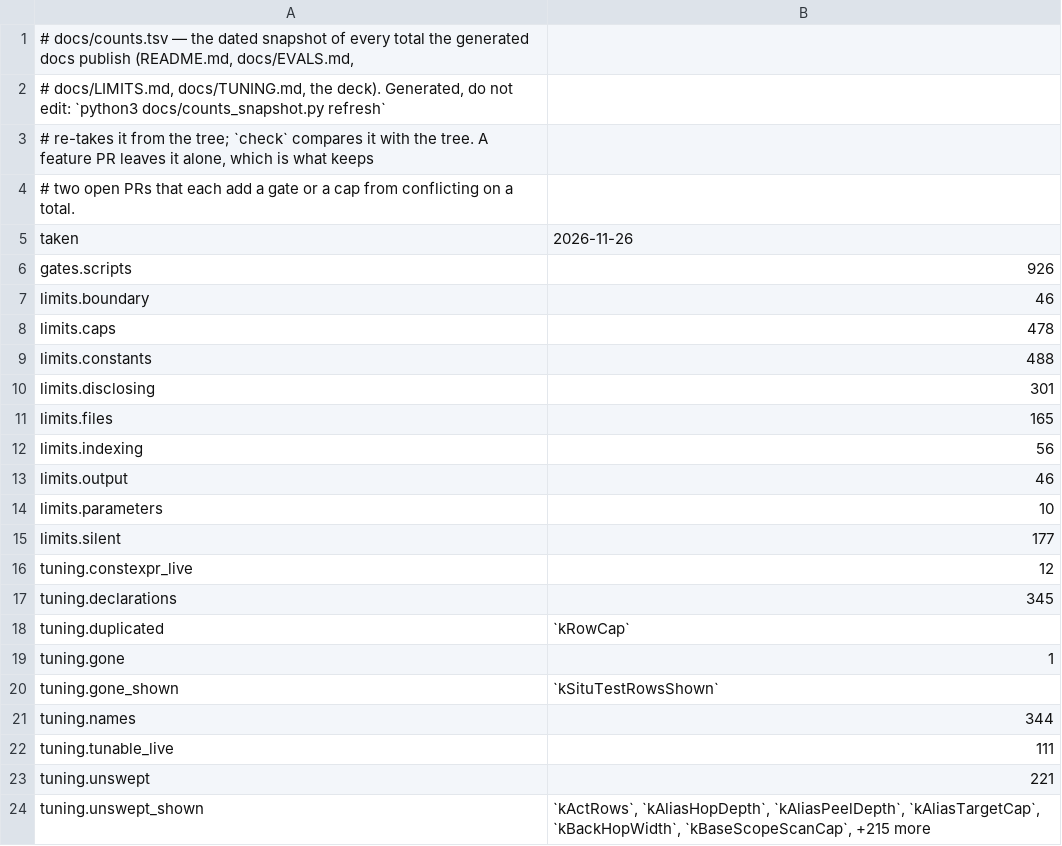
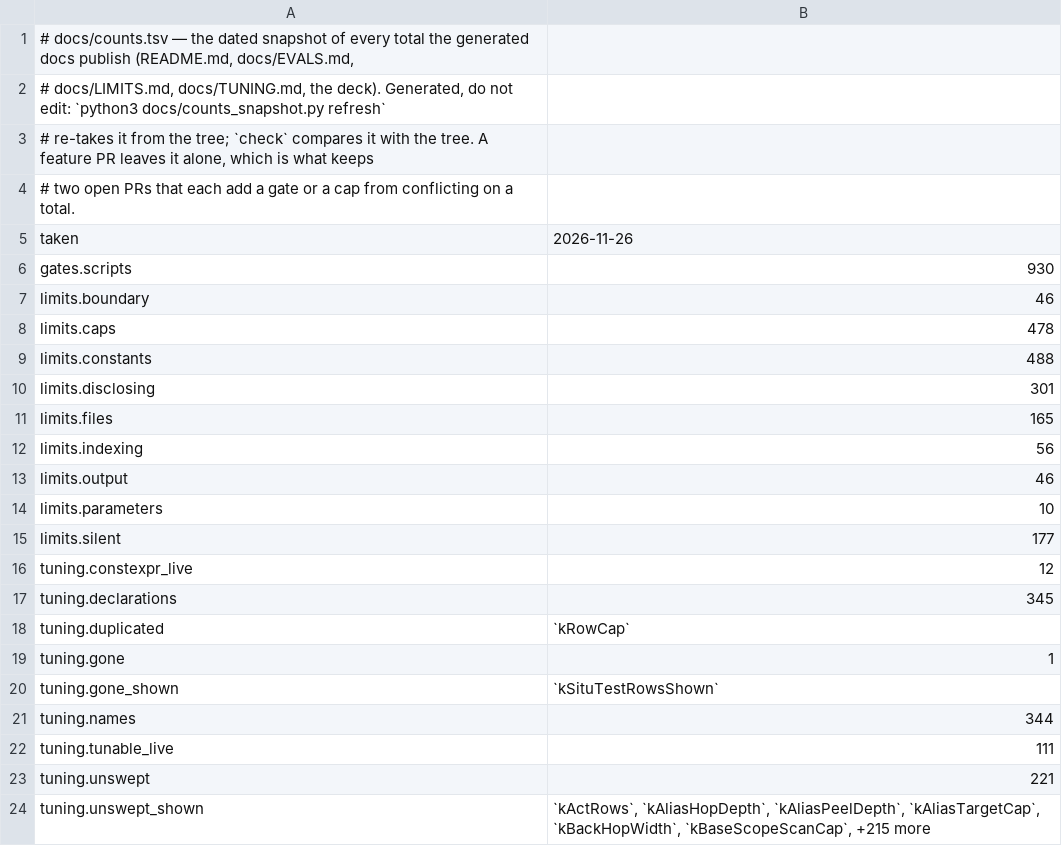
Before and after one commit to redhat-et/ripwire, a TSV file: docs/counts.tsv, drawn as a sheet.

```diff
--- a/docs/counts.tsv
+++ b/docs/counts.tsv
@@ -5,3 +5,3 @@
 taken	2026-11-26
-gates.scripts	926
+gates.scripts	930
 limits.boundary	46
```
Also changed, not shown: 3 other files.
